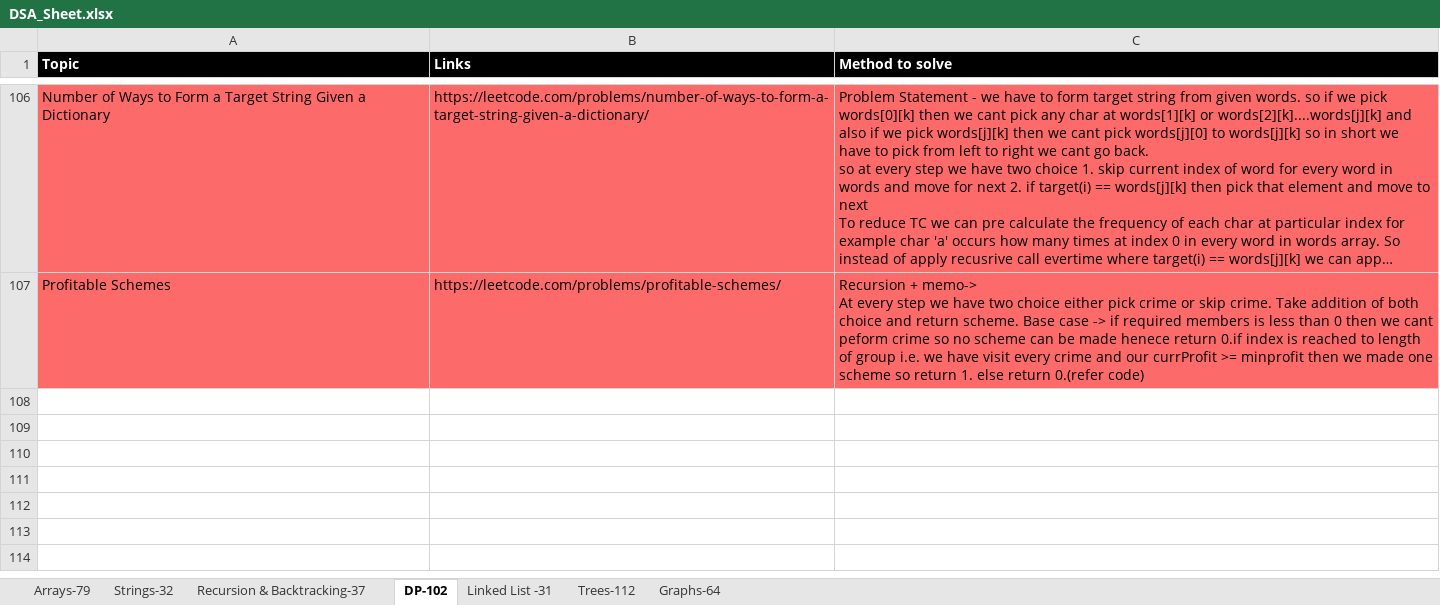
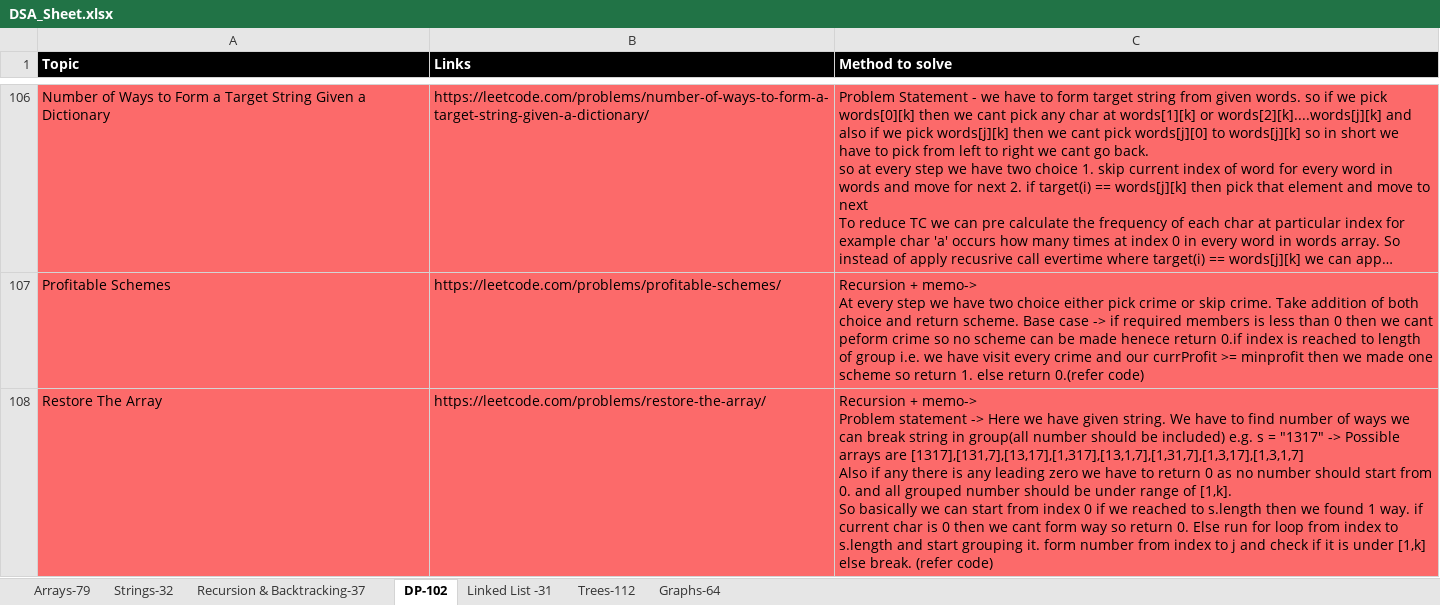
Before and after one commit to omkar1304/DSA-Leetcode, an Excel workbook: DSA_Sheet.xlsx, sheet DP-102, drawn as a sheet; only a part is shown, gaps mark what is left out; long unchanged cells end in …; values as stored, in another font and other column widths than the file's, no borders; charts and pictures not drawn; ↵ is a line break in a cell; the diff names each change by its address in the sheet, - before the commit and + after, or states it on an @@ line.

```diff
--- a/DSA_Sheet.xlsx (sheet DP-102)
+++ b/DSA_Sheet.xlsx (sheet DP-102)
+row 108: Restore The Array | https://leetcode.com/problems/restore-the-array/ | Recursion + memo-> ↵ Problem statement -> Here we have given string. We have to find number of ways we can break string in group(all number should be included) e.g. s = "1317" -> Possible arrays are [1317],[131,7],[13,17],[1,317],[13,1,7],[1,31,7],[1,3,17],[1,3,1,7] ↵ Also if any there is any leading zero we have to return 0 as no number should start from 0. and all grouped number should be under range of [1,k]. ↵ So basically we can start from index 0 if we reached to s.length then we found 1 way. if current char is 0 then we cant form way so return 0. Else run for loop from index to s.length and start grouping it. form number from index to j and check if it is under [1,k] else break. (refer code)
```
Also changed, not shown: sheet Arrays-79, 2 other files.
